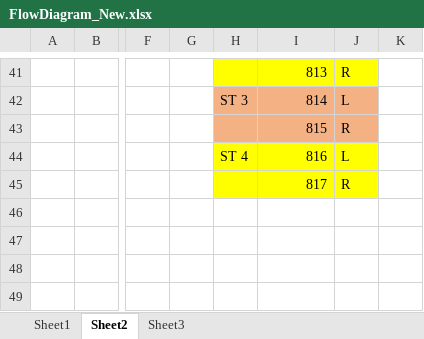
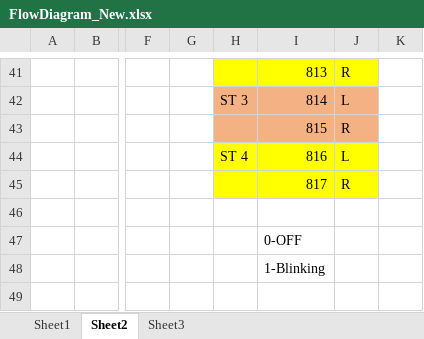
Before and after one commit to mangchy/APSS, an Excel workbook: Files/FlowDiagram_New.xlsx, sheet Sheet2, drawn as a sheet; only a part is shown, gaps mark what is left out; values as stored, in another font and other column widths than the file's, no borders; the diff names each change by its address in the sheet, - before the commit and + after, or states it on an @@ line.

```diff
--- a/Files/FlowDiagram_New.xlsx (sheet Sheet2)
+++ b/Files/FlowDiagram_New.xlsx (sheet Sheet2)
-I47: (empty)
+I47: 0-OFF
-I48: (empty)
+I48: 1-Blinking
```
Also changed, not shown: 3 other files.
